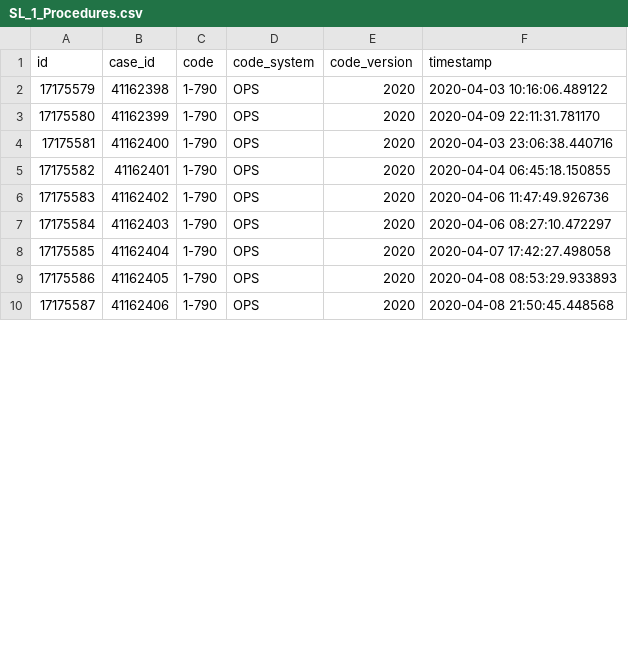
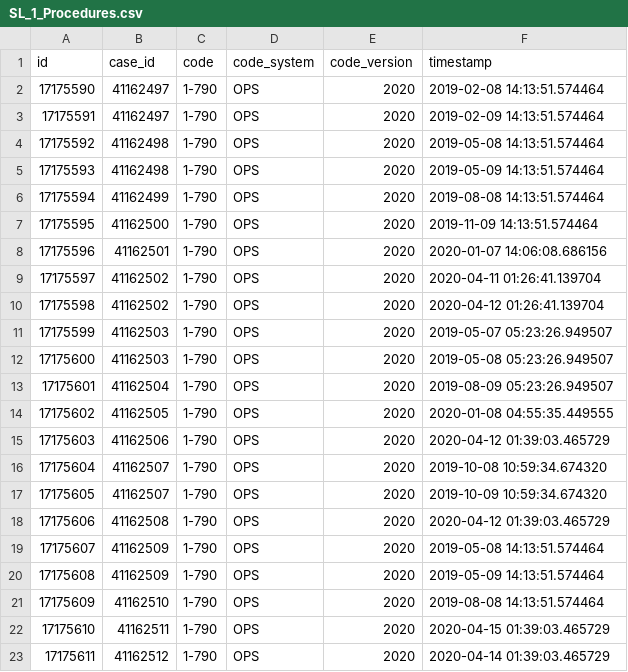
Before and after one commit to KomplexPraktikum-2-SS-2021/ETL-Process, a CSV file: data/SL_1_Procedures.csv, drawn as a sheet; only a part is shown; addresses are those after the commit; the diff covers the shown part only; the diff names each change by its address in the sheet, - before the commit and + after, or states it on an @@ line.

```diff
--- a/data/SL_1_Procedures.csv
+++ b/data/SL_1_Procedures.csv
+row 2: 17175590 | 41162497 | 1-790 | OPS | 2020 | 2019-02-08 14:13:51.574464
+row 3: 17175591 | 41162497 | 1-790 | OPS | 2020 | 2019-02-09 14:13:51.574464
+row 4: 17175592 | 41162498 | 1-790 | OPS | 2020 | 2019-05-08 14:13:51.574464
+row 5: 17175593 | 41162498 | 1-790 | OPS | 2020 | 2019-05-09 14:13:51.574464
+row 6: 17175594 | 41162499 | 1-790 | OPS | 2020 | 2019-08-08 14:13:51.574464
+row 7: 17175595 | 41162500 | 1-790 | OPS | 2020 | 2019-11-09 14:13:51.574464
+row 8: 17175596 | 41162501 | 1-790 | OPS | 2020 | 2020-01-07 14:06:08.686156
@@ column A (id) renumbered between rows 9 and 25 @@
-B9 (case_id): 41162398
+B9 (case_id): 41162502
-F9 (timestamp): 2020-04-03 10:16:06.489122
+F9 (timestamp): 2020-04-11 01:26:41.139704
-B10 (case_id): 41162399
+B10 (case_id): 41162502
-F10 (timestamp): 2020-04-09 22:11:31.781170
+F10 (timestamp): 2020-04-12 01:26:41.139704
+row 11: 17175599 | 41162503 | 1-790 | OPS | 2020 | 2019-05-07 05:23:26.949507
-B12 (case_id): 41162400
+B12 (case_id): 41162503
-F12 (timestamp): 2020-04-03 23:06:38.440716
+F12 (timestamp): 2019-05-08 05:23:26.949507
+row 13: 17175601 | 41162504 | 1-790 | OPS | 2020 | 2019-08-09 05:23:26.949507
-B14 (case_id): 41162401
+B14 (case_id): 41162505
-F14 (timestamp): 2020-04-04 06:45:18.150855
+F14 (timestamp): 2020-01-08 04:55:35.449555
-B15 (case_id): 41162402
+B15 (case_id): 41162506
-F15 (timestamp): 2020-04-06 11:47:49.926736
+F15 (timestamp): 2020-04-12 01:39:03.465729
-B16 (case_id): 41162403
+B16 (case_id): 41162507
-F16 (timestamp): 2020-04-06 08:27:10.472297
+F16 (timestamp): 2019-10-08 10:59:34.674320
+row 17: 17175605 | 41162507 | 1-790 | OPS | 2020 | 2019-10-09 10:59:34.674320
-B18 (case_id): 41162404
+B18 (case_id): 41162508
-F18 (timestamp): 2020-04-07 17:42:27.498058
+F18 (timestamp): 2020-04-12 01:39:03.465729
+row 19: 17175607 | 41162509 | 1-790 | OPS | 2020 | 2019-05-08 14:13:51.574464
+row 20: 17175608 | 41162509 | 1-790 | OPS | 2020 | 2019-05-09 14:13:51.574464
+row 21: 17175609 | 41162510 | 1-790 | OPS | 2020 | 2019-08-08 14:13:51.574464
-B22 (case_id): 41162405
+B22 (case_id): 41162511
-F22 (timestamp): 2020-04-08 08:53:29.933893
+F22 (timestamp): 2020-04-15 01:39:03.465729
-B23 (case_id): 41162406
+B23 (case_id): 41162512
-F23 (timestamp): 2020-04-08 21:50:45.448568
+F23 (timestamp): 2020-04-14 01:39:03.465729
```
Also changed, not shown: 4 added rows and 4 edited cells elsewhere in this file, data/SL_1_Cases.csv, data/SL_1_Diagnose.csv, 5 other files.
